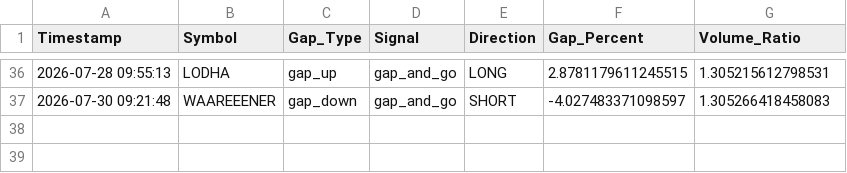
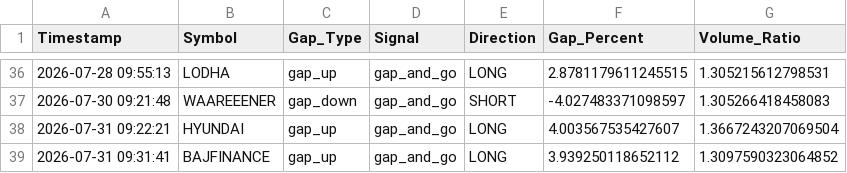
Before and after one commit to frzkhn155-ai/Final, a CSV file: gap_trading_alerts.csv, drawn as a sheet; only a part is shown, gaps mark what is left out.

```diff
--- a/gap_trading_alerts.csv
+++ b/gap_trading_alerts.csv
@@ -37 +37,3 @@ Timestamp,Symbol,Gap_Type,Signal,Direction,Gap_Percent,Volume_Ratio
 2026-07-30 09:21:48,WAAREEENER,gap_down,gap_and_go,SHORT,-4.027483371098597,1.305266418458083
+2026-07-31 09:22:21,HYUNDAI,gap_up,gap_and_go,LONG,4.003567535427607,1.3667243207069504
+2026-07-31 09:31:41,BAJFINANCE,gap_up,gap_and_go,LONG,3.939250118652112,1.3097590323064852
```
Also changed, not shown: orb_15_signals.csv, orb_signals.csv, 12 other files.
